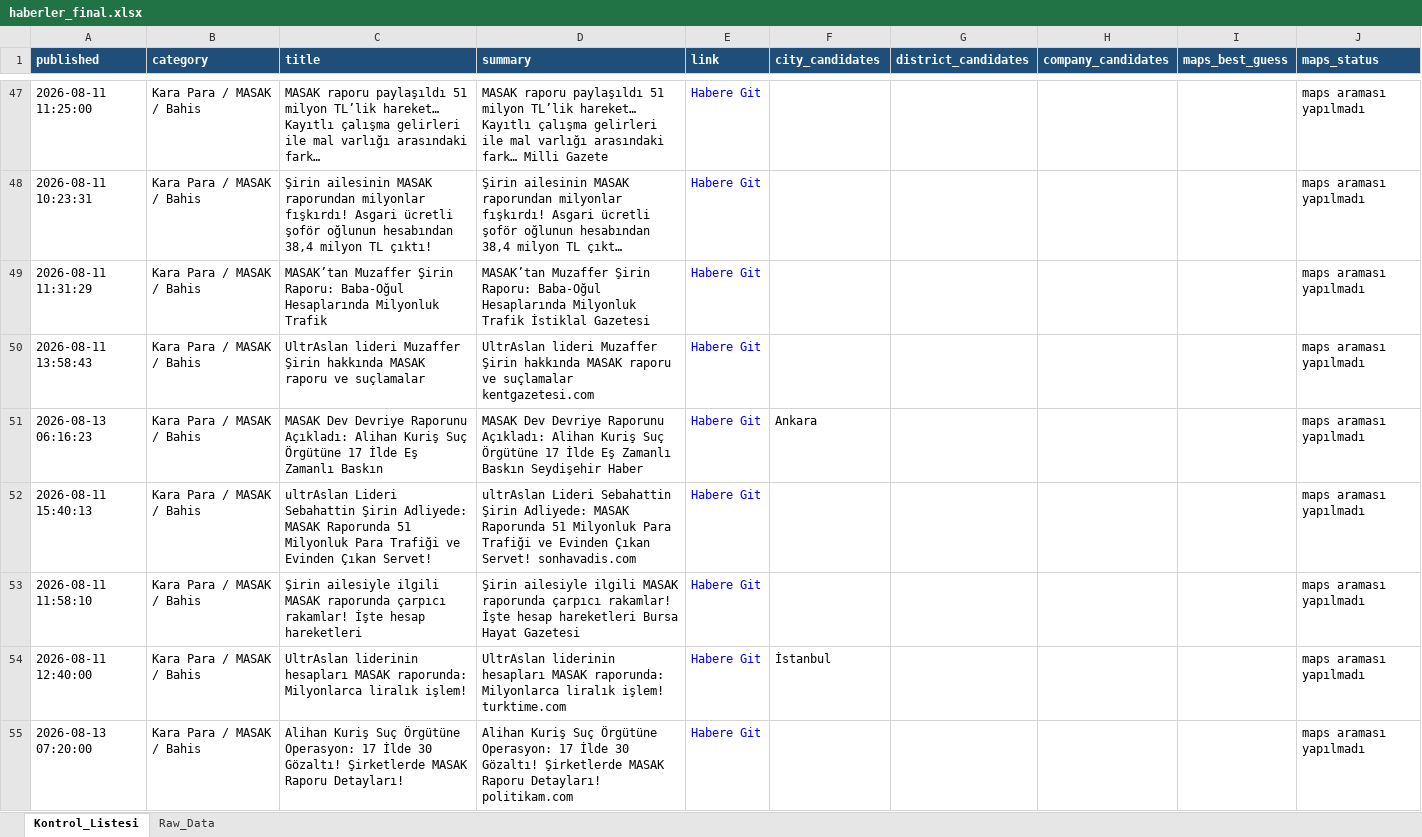
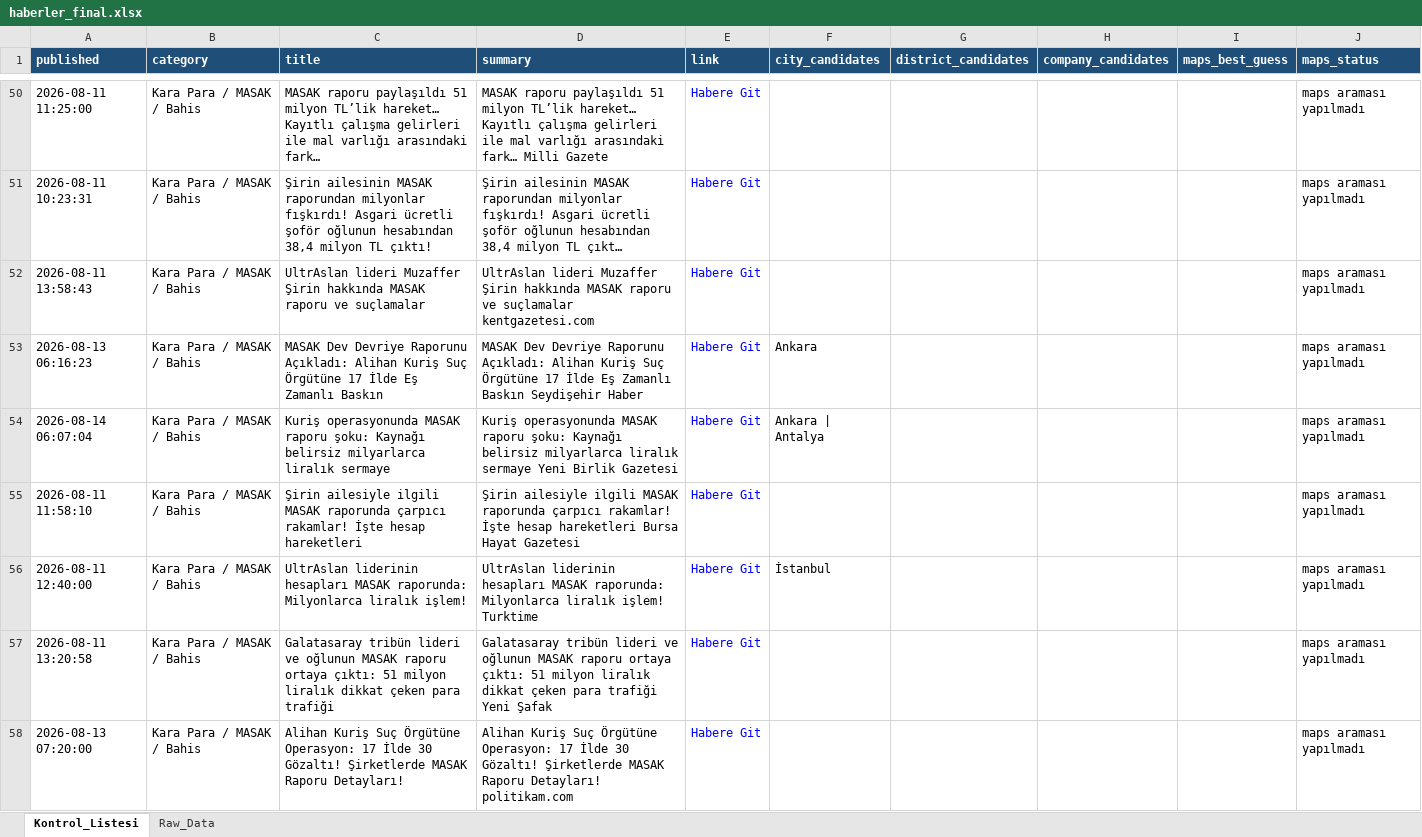
Before and after one commit to MuhammedMustafaSungur/haber-risk-monitor, an Excel workbook: data/haberler_final.xlsx, sheet Kontrol_Listesi, drawn as a sheet; only a part is shown, gaps mark what is left out; long unchanged cells end in …; values as stored, in another font and other column widths than the file's, no borders; removed rows and columns are numbered as before the commit, all else as after; the diff covers the shown part only; the diff names each change by its address in the sheet, - before the commit and + after, or states it on an @@ line.

```diff
--- a/data/haberler_final.xlsx (sheet Kontrol_Listesi)
+++ b/data/haberler_final.xlsx (sheet Kontrol_Listesi)
-row 49: 2026-08-11 11:31:29 | Kara Para / MASAK / Bahis | MASAK’tan Muzaffer Şirin Raporu: Baba-Oğul Hesaplarında Milyonluk Trafik | MASAK’tan Muzaffer Şirin Raporu: Baba-Oğul Hesaplarında Milyonluk Trafik İstiklal Gazetesi | Habere Git |  |  |  |  | maps araması yapılmadı
-A54 (published): 2026-08-11 15:40:13
+A54 (published): 2026-08-14 06:07:04
-C54 (title): ultrAslan Lideri Sebahattin Şirin Adliyede: MASAK Raporunda 51 Milyonluk Para Trafiği ve Evinden Çıkan Servet!
+C54 (title): Kuriş operasyonunda MASAK raporu şoku: Kaynağı belirsiz milyarlarca liralık sermaye
-D54 (summary): ultrAslan Lideri Sebahattin Şirin Adliyede: MASAK Raporunda 51 Milyonluk Para Trafiği ve Evinden Çıkan Servet! sonhavadis.com
+D54 (summary): Kuriş operasyonunda MASAK raporu şoku: Kaynağı belirsiz milyarlarca liralık sermaye Yeni Birlik Gazetesi
-F54 (city_candidates): (empty)
+F54 (city_candidates): Ankara | Antalya
-D56 (summary): …liralık işlem! turktime.com
+D56 (summary): …liralık işlem! Turktime
+row 57: 2026-08-11 13:20:58 | Kara Para / MASAK / Bahis | Galatasaray tribün lideri ve oğlunun MASAK raporu ortaya çıktı: 51 milyon liralık dikkat çeken para trafiği | Galatasaray tribün lideri ve oğlunun MASAK raporu ortaya çıktı: 51 milyon liralık dikkat çeken para trafiği Yeni Şafak | Habere Git |  |  |  |  | maps araması yapılmadı
```
Also changed, not shown: 34 added rows, 43 removed rows, 27 moved rows and 150 edited cells elsewhere in this sheet, sheet Raw_Data, 1 other file.
